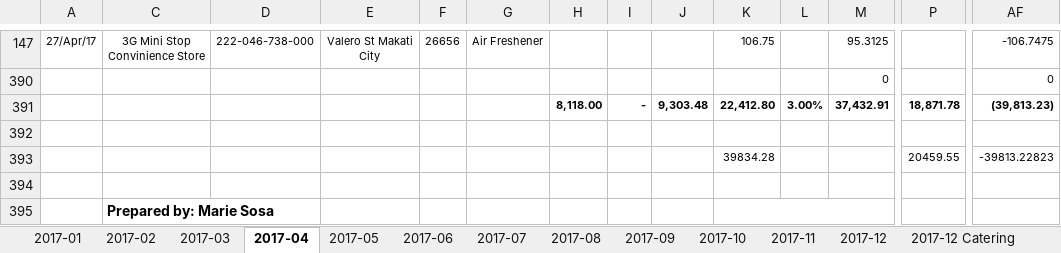
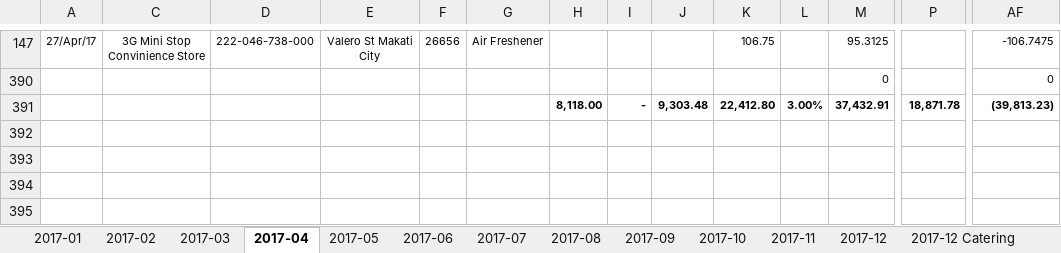
Before and after one commit to alvin-c-cruz/jarvis, an Excel workbook: instance/uploads/pcf 2017.xlsx, sheet 2017-04, drawn as a sheet; only a part is shown, gaps mark what is left out; values as stored, in another font and other column widths than the file's, no borders; rows hold the shown columns only; the diff names each change by its address in the sheet, - before the commit and + after, or states it on an @@ line.

```diff
--- a/instance/uploads/pcf 2017.xlsx (sheet 2017-04)
+++ b/instance/uploads/pcf 2017.xlsx (sheet 2017-04)
-row 392: (empty)
-row 393:  |  |  |  |  |  |  |  |  | 39834.28 |  |  | 20459.55 | -39813.22823
-row 394: (empty)
-row 395:  | Prepared by: Marie Sosa
```
Also changed, not shown: sheet 2017-01, sheet 2017-09, sheet 2017-08, sheet 2017-12, sheet 2017-05, sheet 2017-11, 6 more sheets, instance/uploads/pcf 2018.xlsx, instance/uploads/pcf 2019.xlsx, 4 other files.
